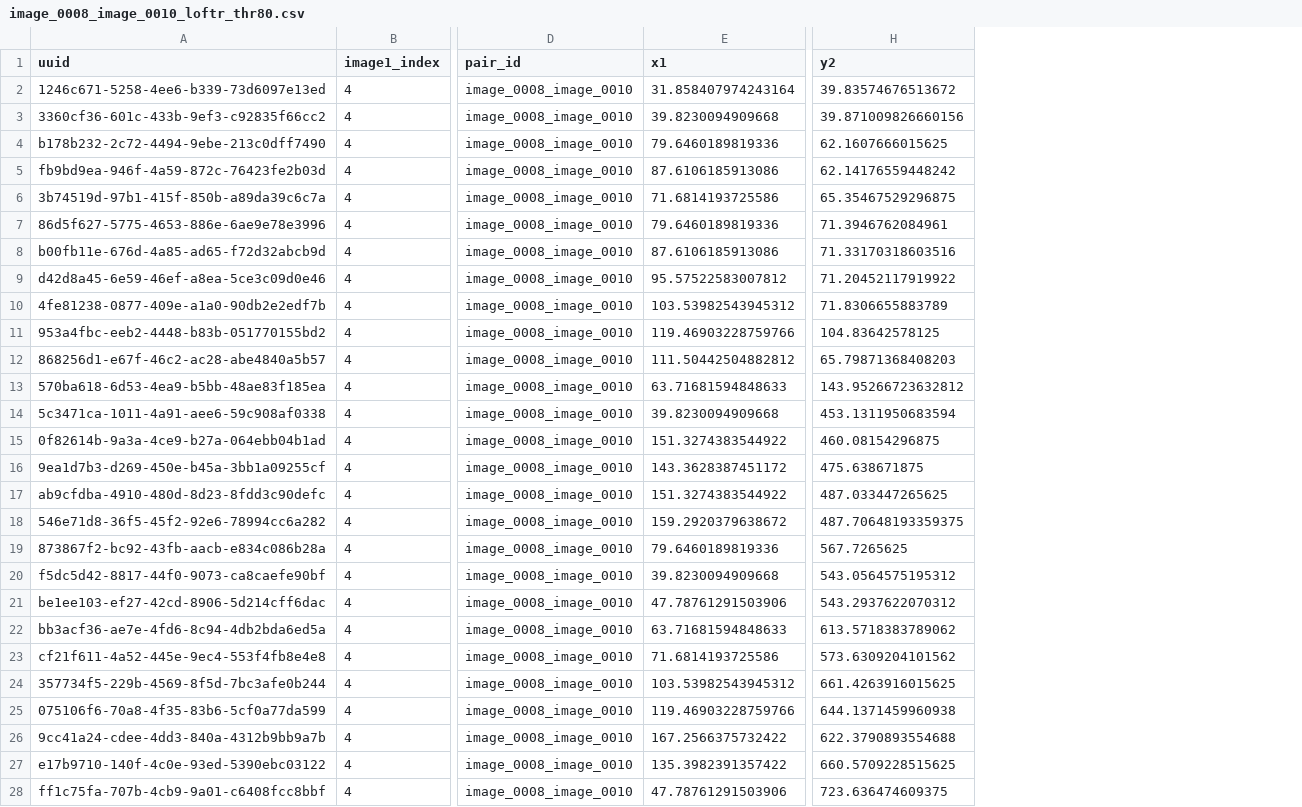
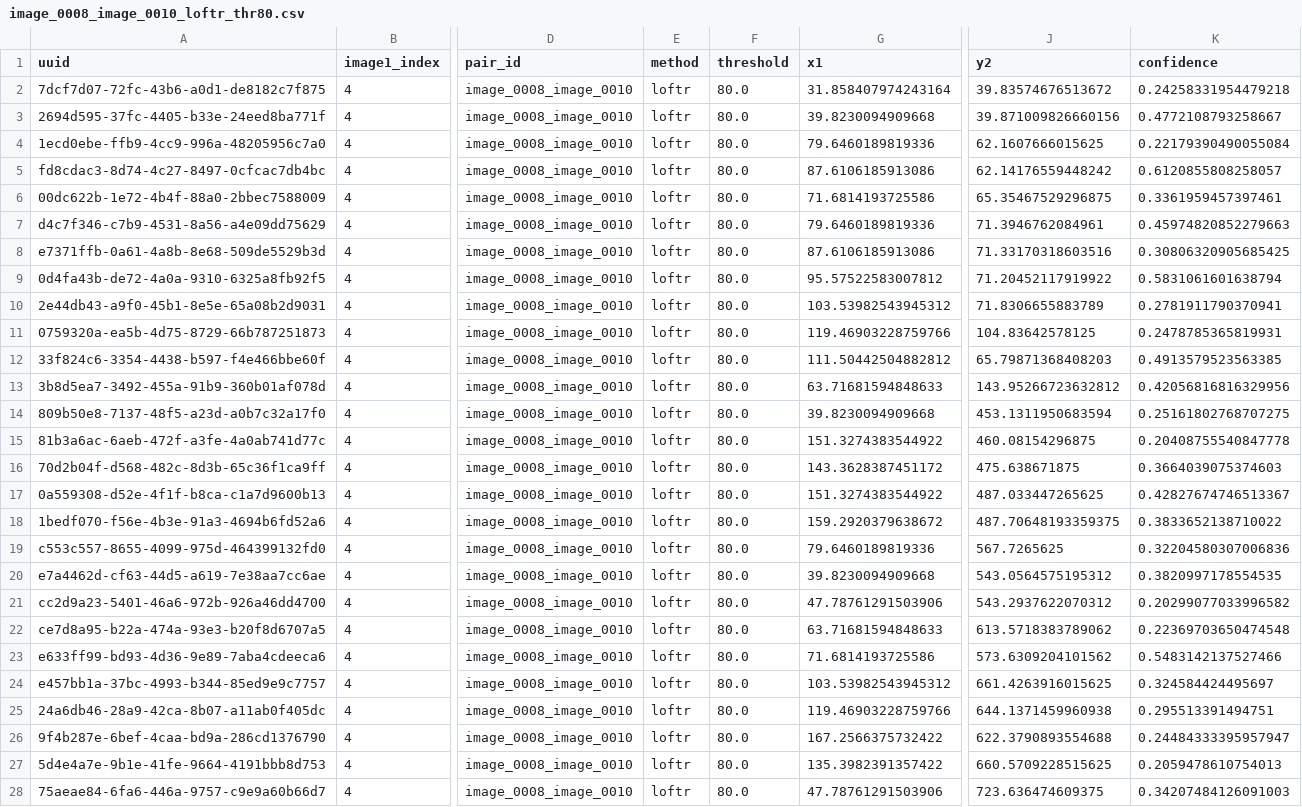
Before and after one commit to MariaSaleem6571/Feature-Matching-Homography, a CSV file: matches_output/image_0008_image_0010_loftr_thr80.csv, drawn as a sheet; only a part is shown, gaps mark what is left out; the diff covers the shown part only; the diff names each change by its address in the sheet, - before the commit and + after, or states it on an @@ line.

```diff
--- a/matches_output/image_0008_image_0010_loftr_thr80.csv
+++ b/matches_output/image_0008_image_0010_loftr_thr80.csv
+column E (method), rows 2-28: all loftr
+column F (threshold), rows 2-28: all 80.0
+column K (confidence), rows 2-28: 0.24258331954479218 | 0.4772108793258667 | 0.22179390490055084 | 0.6120855808258057 | 0.3361959457397461 | 0.45974820852279663 | 0.30806320905685425 | 0.5831061601638794 | 0.2781911790370941 | 0.2478785365819931 | 0.4913579523563385 | 0.42056816816329956 | 0.25161802768707275 | 0.20408755540847778 | 0.3664039075374603 | 0.42827674746513367 | 0.3833652138710022 | 0.32204580307006836 | 0.3820997178554535 | 0.20299077033996582 | 0.22369703650474548 | 0.5483142137527466 | 0.324584424495697 | 0.295513391494751 | 0.24484333395957947 | 0.2059478610754013 | 0.34207484126091003
-A2 (uuid): 1246c671-5258-4ee6-b339-73d6097e13ed
+A2 (uuid): 7dcf7d07-72fc-43b6-a0d1-de8182c7f875
-A3 (uuid): 3360cf36-601c-433b-9ef3-c92835f66cc2
+A3 (uuid): 2694d595-37fc-4405-b33e-24eed8ba771f
-A4 (uuid): b178b232-2c72-4494-9ebe-213c0dff7490
+A4 (uuid): 1ecd0ebe-ffb9-4cc9-996a-48205956c7a0
-A5 (uuid): fb9bd9ea-946f-4a59-872c-76423fe2b03d
+A5 (uuid): fd8cdac3-8d74-4c27-8497-0cfcac7db4bc
-A6 (uuid): 3b74519d-97b1-415f-850b-a89da39c6c7a
+A6 (uuid): 00dc622b-1e72-4b4f-88a0-2bbec7588009
-A7 (uuid): 86d5f627-5775-4653-886e-6ae9e78e3996
+A7 (uuid): d4c7f346-c7b9-4531-8a56-a4e09dd75629
-A8 (uuid): b00fb11e-676d-4a85-ad65-f72d32abcb9d
+A8 (uuid): e7371ffb-0a61-4a8b-8e68-509de5529b3d
-A9 (uuid): d42d8a45-6e59-46ef-a8ea-5ce3c09d0e46
+A9 (uuid): 0d4fa43b-de72-4a0a-9310-6325a8fb92f5
-A10 (uuid): 4fe81238-0877-409e-a1a0-90db2e2edf7b
+A10 (uuid): 2e44db43-a9f0-45b1-8e5e-65a08b2d9031
-A11 (uuid): 953a4fbc-eeb2-4448-b83b-051770155bd2
+A11 (uuid): 0759320a-ea5b-4d75-8729-66b787251873
-A12 (uuid): 868256d1-e67f-46c2-ac28-abe4840a5b57
+A12 (uuid): 33f824c6-3354-4438-b597-f4e466bbe60f
-A13 (uuid): 570ba618-6d53-4ea9-b5bb-48ae83f185ea
+A13 (uuid): 3b8d5ea7-3492-455a-91b9-360b01af078d
-A14 (uuid): 5c3471ca-1011-4a91-aee6-59c908af0338
+A14 (uuid): 809b50e8-7137-48f5-a23d-a0b7c32a17f0
-A15 (uuid): 0f82614b-9a3a-4ce9-b27a-064ebb04b1ad
+A15 (uuid): 81b3a6ac-6aeb-472f-a3fe-4a0ab741d77c
-A16 (uuid): 9ea1d7b3-d269-450e-b45a-3bb1a09255cf
+A16 (uuid): 70d2b04f-d568-482c-8d3b-65c36f1ca9ff
-A17 (uuid): ab9cfdba-4910-480d-8d23-8fdd3c90defc
+A17 (uuid): 0a559308-d52e-4f1f-b8ca-c1a7d9600b13
-A18 (uuid): 546e71d8-36f5-45f2-92e6-78994cc6a282
+A18 (uuid): 1bedf070-f56e-4b3e-91a3-4694b6fd52a6
-A19 (uuid): 873867f2-bc92-43fb-aacb-e834c086b28a
+A19 (uuid): c553c557-8655-4099-975d-464399132fd0
-A20 (uuid): f5dc5d42-8817-44f0-9073-ca8caefe90bf
+A20 (uuid): e7a4462d-cf63-44d5-a619-7e38aa7cc6ae
-A21 (uuid): be1ee103-ef27-42cd-8906-5d214cff6dac
+A21 (uuid): cc2d9a23-5401-46a6-972b-926a46dd4700
-A22 (uuid): bb3acf36-ae7e-4fd6-8c94-4db2bda6ed5a
+A22 (uuid): ce7d8a95-b22a-474a-93e3-b20f8d6707a5
-A23 (uuid): cf21f611-4a52-445e-9ec4-553f4fb8e4e8
+A23 (uuid): e633ff99-bd93-4d36-9e89-7aba4cdeeca6
-A24 (uuid): 357734f5-229b-4569-8f5d-7bc3afe0b244
+A24 (uuid): e457bb1a-37bc-4993-b344-85ed9e9c7757
-A25 (uuid): 075106f6-70a8-4f35-83b6-5cf0a77da599
+A25 (uuid): 24a6db46-28a9-42ca-8b07-a11ab0f405dc
-A26 (uuid): 9cc41a24-cdee-4dd3-840a-4312b9bb9a7b
+A26 (uuid): 9f4b287e-6bef-4caa-bd9a-286cd1376790
-A27 (uuid): e17b9710-140f-4c0e-93ed-5390ebc03122
+A27 (uuid): 5d4e4a7e-9b1e-41fe-9664-4191bbb8d753
-A28 (uuid): ff1c75fa-707b-4cb9-9a01-c6408fcc8bbf
+A28 (uuid): 75aeae84-6fa6-446a-9757-c9e9a60b66d7
```
Also changed, not shown: 13 edited cells elsewhere in this file, matches_output/image_0010_image_0011_loftr_thr80.csv, 6 other files.
